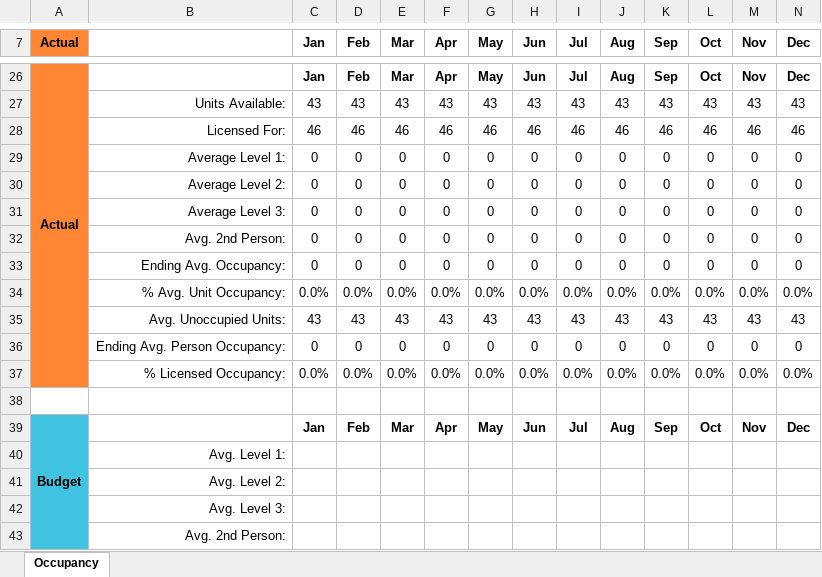
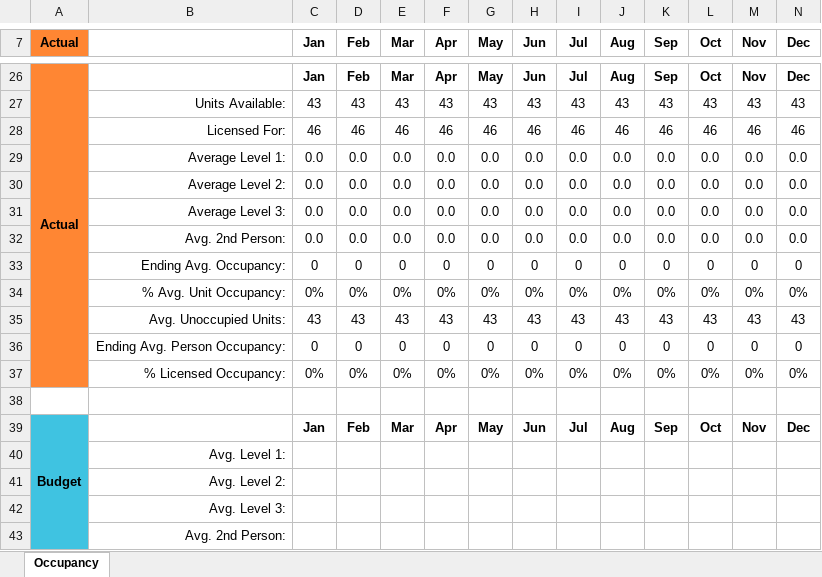
Before and after one commit to wondemh/cSharpTutorial, an Excel workbook: 10-19-2012-IKF Campus Report.xlsx, sheet Occupancy, drawn as a sheet; only a part is shown, gaps mark what is left out; values as stored, in another font and other column widths than the file's, no borders; removed rows and columns are numbered as before the commit, all else as after; rows hold the shown columns only; the diff covers the shown part only; the diff names each change by its address in the sheet, - before the commit and + after, or states it on an @@ line.

```diff
--- a/10-19-2012-IKF Campus Report.xlsx (sheet Occupancy)
+++ b/10-19-2012-IKF Campus Report.xlsx (sheet Occupancy)
-row 29:  | Average Level 1: | 0 | 0 | 0 | 0 | 0 | 0 | 0 | 0 | 0 | 0 | 0 | 0
-row 30:  | Average Level 2: | 0 | 0 | 0 | 0 | 0 | 0 | 0 | 0 | 0 | 0 | 0 | 0
-row 31:  | Average Level 3: | 0 | 0 | 0 | 0 | 0 | 0 | 0 | 0 | 0 | 0 | 0 | 0
-row 32:  | Avg. 2nd Person: | 0 | 0 | 0 | 0 | 0 | 0 | 0 | 0 | 0 | 0 | 0 | 0
+row 29:  | Average Level 1: | 0.0 | 0.0 | 0.0 | 0.0 | 0.0 | 0.0 | 0.0 | 0.0 | 0.0 | 0.0 | 0.0 | 0.0
+row 30:  | Average Level 2: | 0.0 | 0.0 | 0.0 | 0.0 | 0.0 | 0.0 | 0.0 | 0.0 | 0.0 | 0.0 | 0.0 | 0.0
+row 31:  | Average Level 3: | 0.0 | 0.0 | 0.0 | 0.0 | 0.0 | 0.0 | 0.0 | 0.0 | 0.0 | 0.0 | 0.0 | 0.0
+row 32:  | Avg. 2nd Person: | 0.0 | 0.0 | 0.0 | 0.0 | 0.0 | 0.0 | 0.0 | 0.0 | 0.0 | 0.0 | 0.0 | 0.0
-row 34:  | % Avg. Unit Occupancy: | 0.0% | 0.0% | 0.0% | 0.0% | 0.0% | 0.0% | 0.0% | 0.0% | 0.0% | 0.0% | 0.0% | 0.0%
+row 34:  | % Avg. Unit Occupancy: | 0% | 0% | 0% | 0% | 0% | 0% | 0% | 0% | 0% | 0% | 0% | 0%
-row 37:  | % Licensed Occupancy: | 0.0% | 0.0% | 0.0% | 0.0% | 0.0% | 0.0% | 0.0% | 0.0% | 0.0% | 0.0% | 0.0% | 0.0%
+row 37:  | % Licensed Occupancy: | 0% | 0% | 0% | 0% | 0% | 0% | 0% | 0% | 0% | 0% | 0% | 0%
```
Also changed, not shown: 11 added rows, 11 removed rows and 4 edited cells elsewhere in this sheet, 1 other file.
